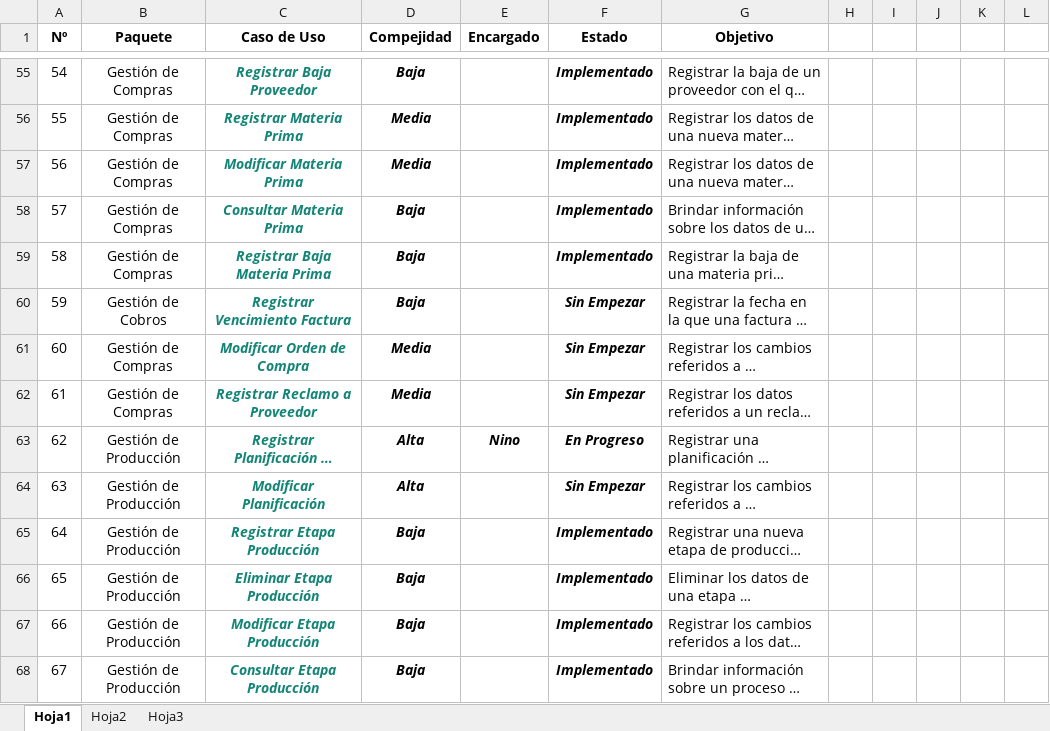
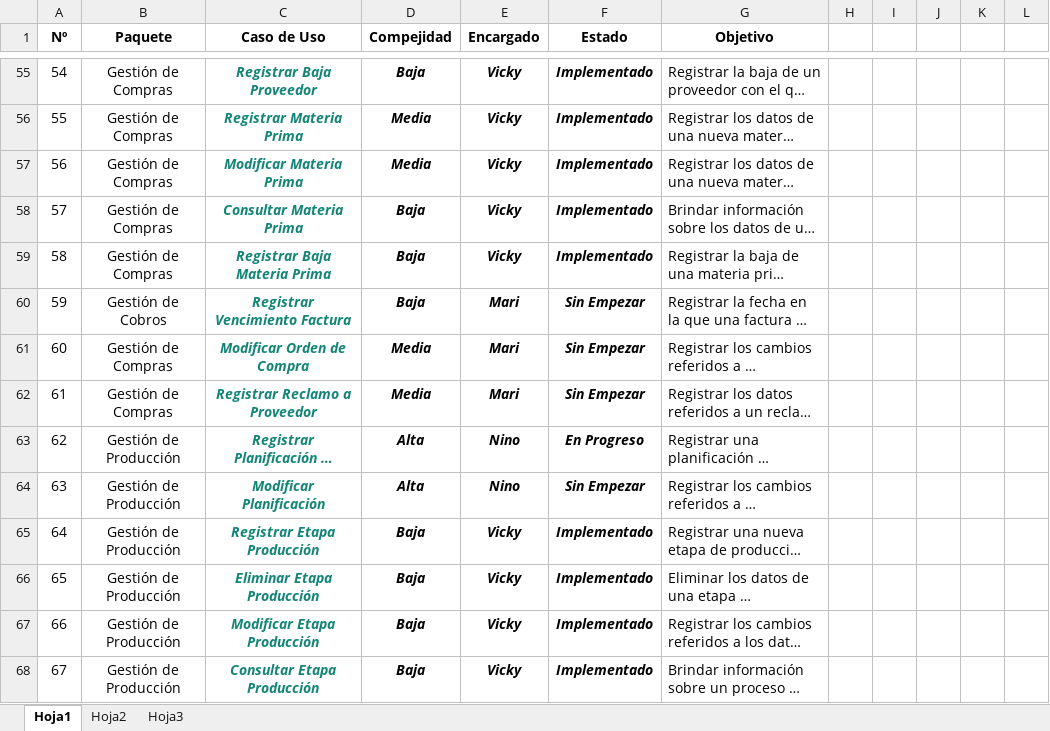
Before and after one commit to NinoMolina/metalurgica, an Excel workbook: Planificacion/PlanificacionTesis.xlsx, sheet Hoja1, drawn as a sheet; only a part is shown, gaps mark what is left out; long unchanged cells end in …; values as stored, in another font and other column widths than the file's, no borders; conditional formats not drawn; the diff covers the shown part only; the diff names each change by its address in the sheet, - before the commit and + after, or states it on an @@ line.

```diff
--- a/Planificacion/PlanificacionTesis.xlsx (sheet Hoja1)
+++ b/Planificacion/PlanificacionTesis.xlsx (sheet Hoja1)
-E55:E59 (Encargado): (empty)
+E55:E59 (Encargado): Vicky
-E60:E62 (Encargado): (empty)
+E60:E62 (Encargado): Mari
-E64 (Encargado): (empty)
+E64 (Encargado): Nino
-E65:E68 (Encargado): (empty)
+E65:E68 (Encargado): Vicky
```
Also changed, not shown: 118 edited cells and cell formats elsewhere in this sheet.
